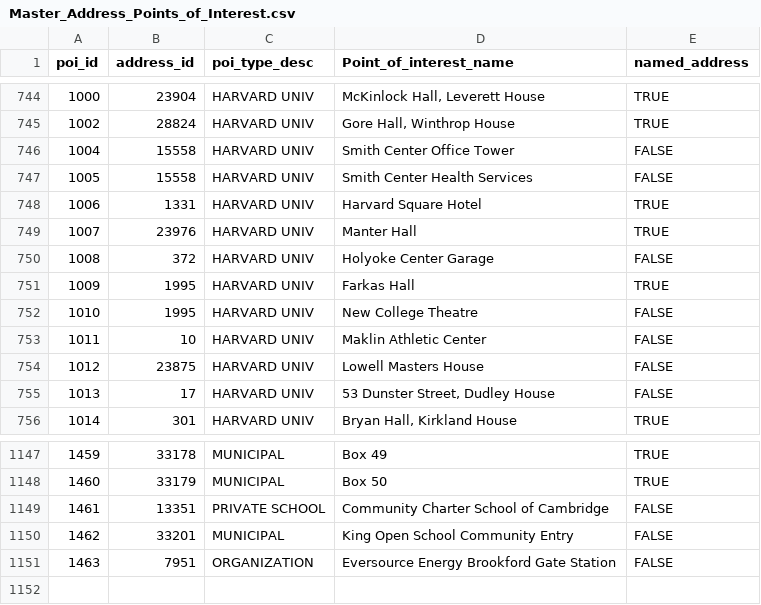
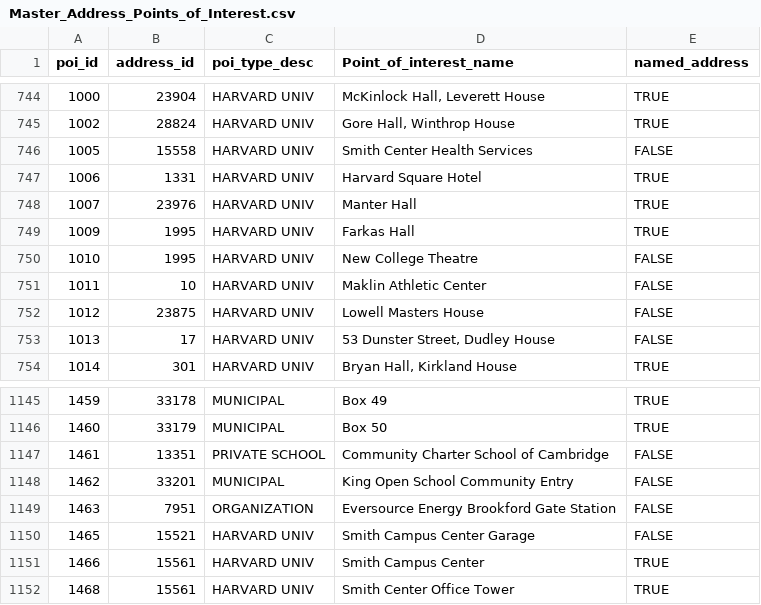
Before and after one commit to cambridgegis/cambridgegis_data_address, a CSV file: Address_Points/Master_Address_Points_of_Interest.csv, drawn as a sheet; only a part is shown, gaps mark what is left out.

Commit message:
7 layers updated
Data updates for the following layers:

* ADDRESS_AddressPoints
* BOUNDARY_CDDNeighborhoods
* ENVIRONMENTAL_StreetTrees
* INFRA_Catchbasin
* INFRA_StreetLights
* LANDMARK_PlacesOfWorship
* TRANS_Centerlines

```diff
--- a/Address_Points/Master_Address_Points_of_Interest.csv
+++ b/Address_Points/Master_Address_Points_of_Interest.csv
@@ -745,3 +745,2 @@
 1002,28824,HARVARD UNIV,"Gore Hall, Winthrop House",TRUE
-1004,15558,HARVARD UNIV,Smith Center Office Tower,FALSE
 1005,15558,HARVARD UNIV,Smith Center Health Services,FALSE
@@ -749,3 +748,2 @@
 1007,23976,HARVARD UNIV,Manter Hall,TRUE
-1008,372,HARVARD UNIV,Holyoke Center Garage,FALSE
 1009,1995,HARVARD UNIV,Farkas Hall,TRUE
@@ -1151 +1149,4 @@
 1463,7951,ORGANIZATION,Eversource Energy Brookford Gate Station,FALSE
+1465,15521,HARVARD UNIV,Smith Campus Center Garage,FALSE
+1466,15561,HARVARD UNIV,Smith Campus Center,TRUE
+1468,15561,HARVARD UNIV,Smith Center Office Tower,TRUE
```
Also changed, not shown: 4 other files.
